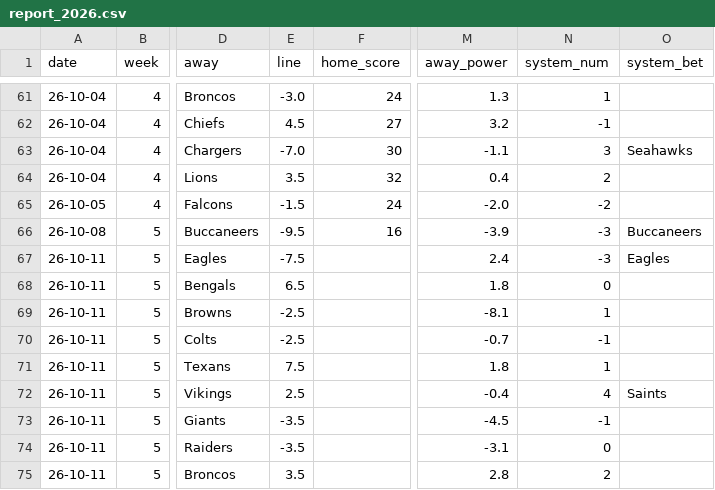
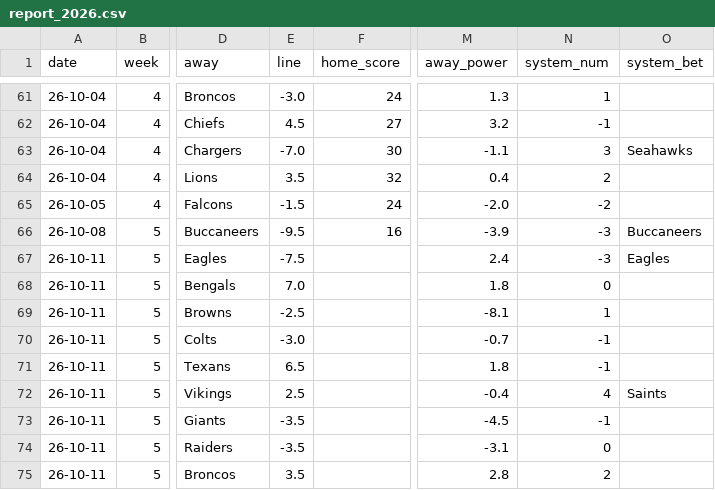
Before and after one commit to ZeNoonan/Research, a CSV file: nfl_report/data/report_2026.csv, drawn as a sheet; only a part is shown, gaps mark what is left out; the diff names each change by its address in the sheet, - before the commit and + after, or states it on an @@ line.

```diff
--- a/nfl_report/data/report_2026.csv
+++ b/nfl_report/data/report_2026.csv
-E68 (line): 6.5
+E68 (line): 7.0
-E70 (line): -2.5
+E70 (line): -3.0
-E71 (line): 7.5
+E71 (line): 6.5
-N71 (system_num): 1
+N71 (system_num): -1
```
Also changed, not shown: nfl_report/data/odds_2026.csv, nfl_report/data/schedule_lines.csv, 1 other file.
